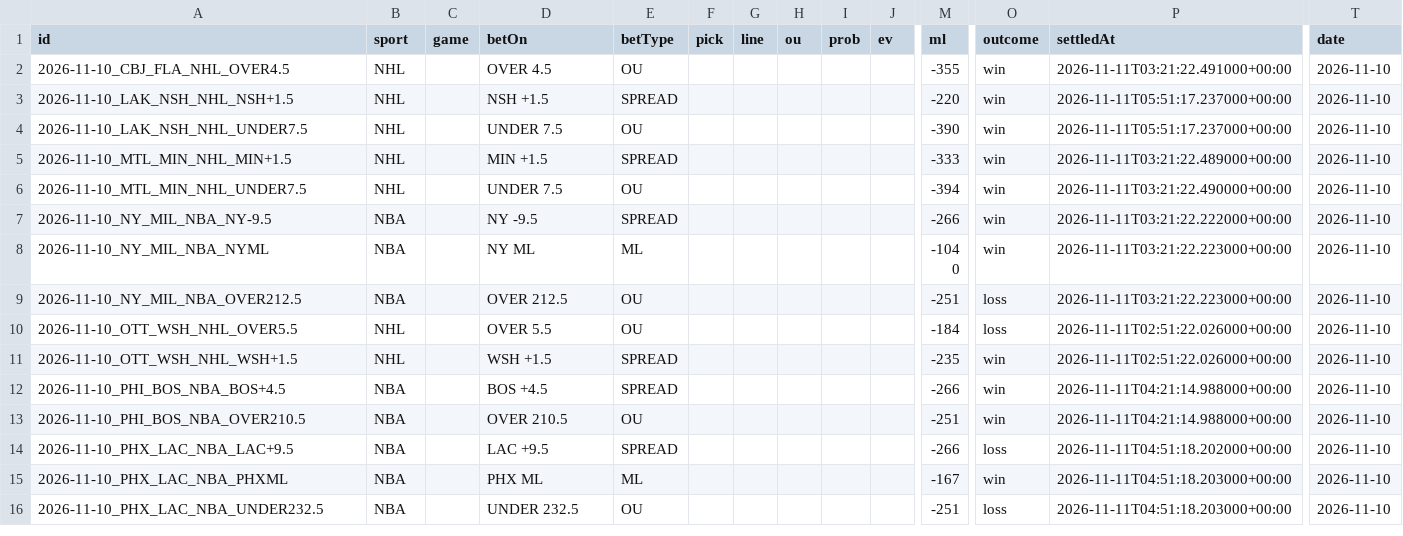
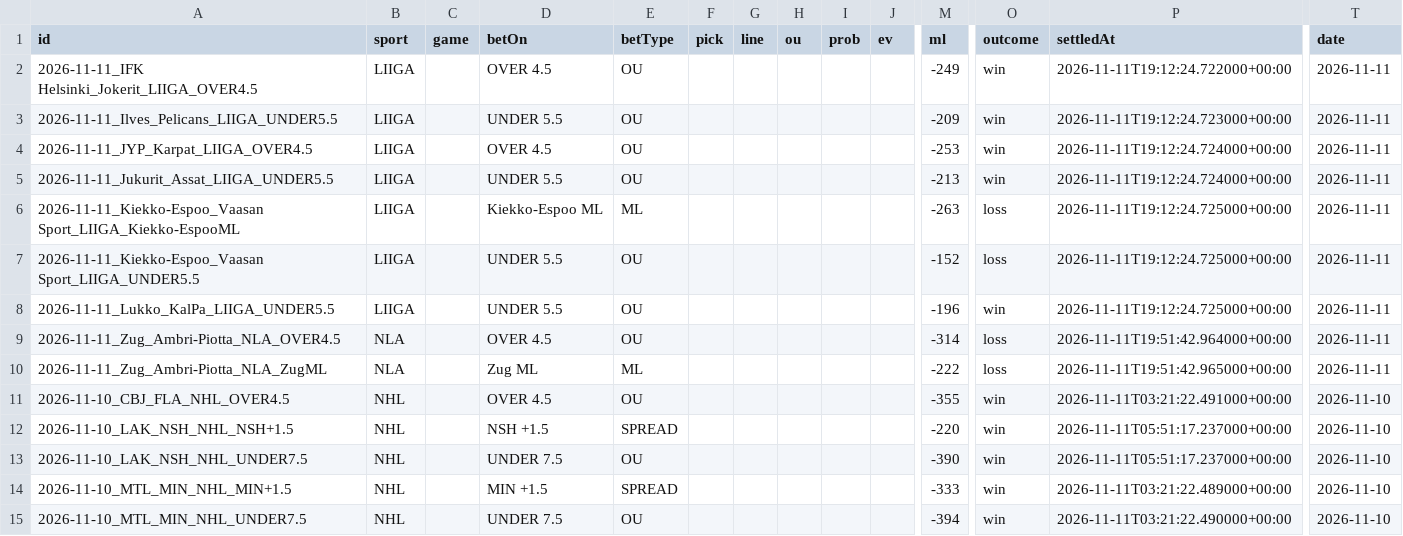
Before and after one commit to Purple-Wraith/clairvoyance-backend, a CSV file: data/bet_history.csv, drawn as a sheet; only a part is shown, gaps mark what is left out; the shorter side is filled out with more unchanged rows; rows hold the shown columns only; the diff names each change by its address in the sheet, - before the commit and + after, or states it on an @@ line.

```diff
--- a/data/bet_history.csv
+++ b/data/bet_history.csv
+row 2: 2026-11-11_IFK Helsinki_Jokerit_LIIGA_OVER4.5 | LIIGA |  | OVER 4.5 | OU |  |  |  |  |  | -249 | win | 2026-11-11T19:12:24.722000+00:00 | 2026-11-11
+row 3: 2026-11-11_Ilves_Pelicans_LIIGA_UNDER5.5 | LIIGA |  | UNDER 5.5 | OU |  |  |  |  |  | -209 | win | 2026-11-11T19:12:24.723000+00:00 | 2026-11-11
+row 4: 2026-11-11_JYP_Karpat_LIIGA_OVER4.5 | LIIGA |  | OVER 4.5 | OU |  |  |  |  |  | -253 | win | 2026-11-11T19:12:24.724000+00:00 | 2026-11-11
+row 5: 2026-11-11_Jukurit_Assat_LIIGA_UNDER5.5 | LIIGA |  | UNDER 5.5 | OU |  |  |  |  |  | -213 | win | 2026-11-11T19:12:24.724000+00:00 | 2026-11-11
+row 6: 2026-11-11_Kiekko-Espoo_Vaasan Sport_LIIGA_Kiekko-EspooML | LIIGA |  | Kiekko-Espoo ML | ML |  |  |  |  |  | -263 | loss | 2026-11-11T19:12:24.725000+00:00 | 2026-11-11
+row 7: 2026-11-11_Kiekko-Espoo_Vaasan Sport_LIIGA_UNDER5.5 | LIIGA |  | UNDER 5.5 | OU |  |  |  |  |  | -152 | loss | 2026-11-11T19:12:24.725000+00:00 | 2026-11-11
+row 8: 2026-11-11_Lukko_KalPa_LIIGA_UNDER5.5 | LIIGA |  | UNDER 5.5 | OU |  |  |  |  |  | -196 | win | 2026-11-11T19:12:24.725000+00:00 | 2026-11-11
+row 9: 2026-11-11_Zug_Ambri-Piotta_NLA_OVER4.5 | NLA |  | OVER 4.5 | OU |  |  |  |  |  | -314 | loss | 2026-11-11T19:51:42.964000+00:00 | 2026-11-11
+row 10: 2026-11-11_Zug_Ambri-Piotta_NLA_ZugML | NLA |  | Zug ML | ML |  |  |  |  |  | -222 | loss | 2026-11-11T19:51:42.965000+00:00 | 2026-11-11
```
Also changed, not shown: 4 other files.
